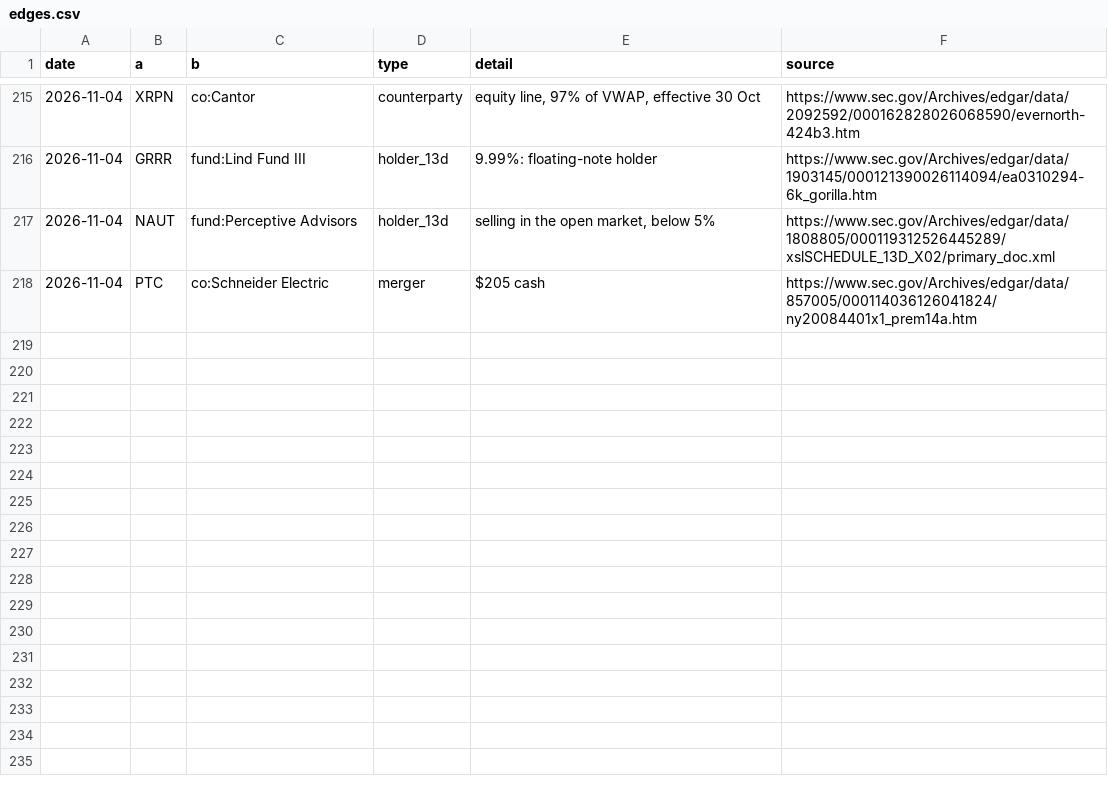
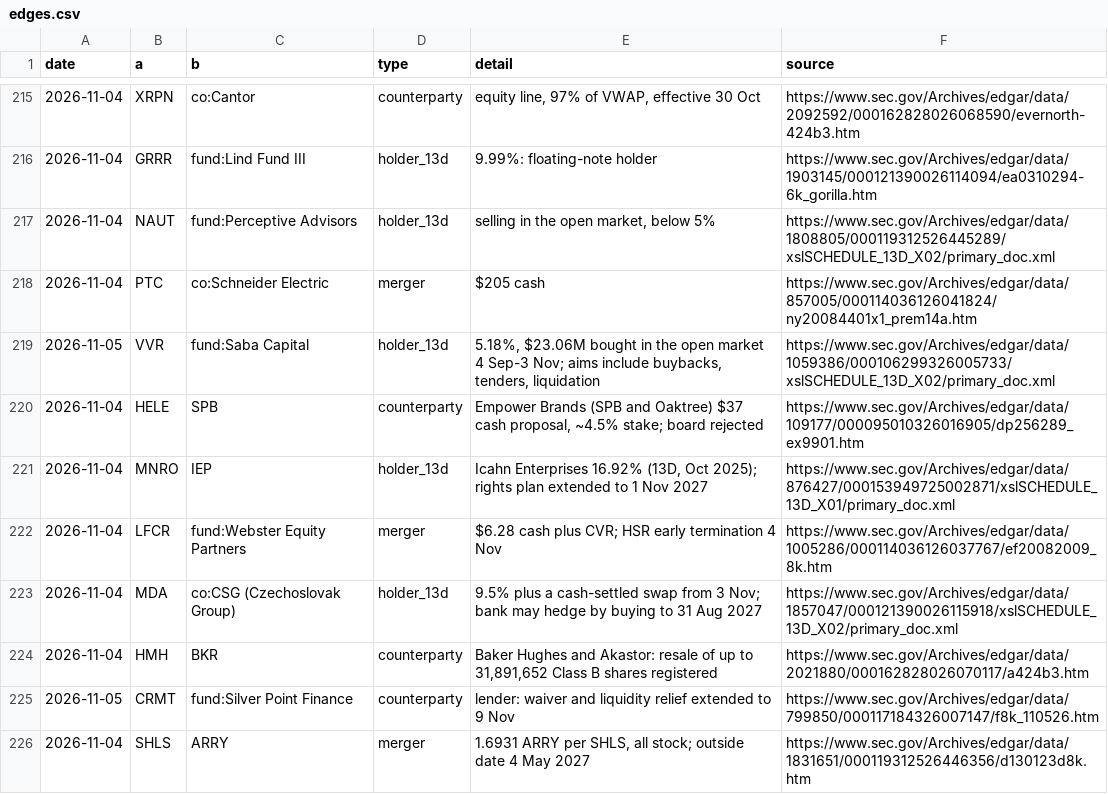
Before and after one commit to astonmonnach/signal-research, a CSV file: graph/edges.csv, drawn as a sheet; only a part is shown, gaps mark what is left out; the diff names each change by its address in the sheet, - before the commit and + after, or states it on an @@ line.

```diff
--- a/graph/edges.csv
+++ b/graph/edges.csv
+row 219: 2026-11-05 | VVR | fund:Saba Capital | holder_13d | 5.18%, $23.06M bought in the open market 4 Sep-3 Nov; aims include buybacks, tenders, liquidation | https://www.sec.gov/Archives/edgar/data/1059386/000106299326005733/xslSCHEDULE_13D_X02/primary_doc.xml
+row 220: 2026-11-04 | HELE | SPB | counterparty | Empower Brands (SPB and Oaktree) $37 cash proposal, ~4.5% stake; board rejected | https://www.sec.gov/Archives/edgar/data/109177/000095010326016905/dp256289_ex9901.htm
+row 221: 2026-11-04 | MNRO | IEP | holder_13d | Icahn Enterprises 16.92% (13D, Oct 2025); rights plan extended to 1 Nov 2027 | https://www.sec.gov/Archives/edgar/data/876427/000153949725002871/xslSCHEDULE_13D_X01/primary_doc.xml
+row 222: 2026-11-04 | LFCR | fund:Webster Equity Partners | merger | $6.28 cash plus CVR; HSR early termination 4 Nov | https://www.sec.gov/Archives/edgar/data/1005286/000114036126037767/ef20082009_8k.htm
+row 223: 2026-11-04 | MDA | co:CSG (Czechoslovak Group) | holder_13d | 9.5% plus a cash-settled swap from 3 Nov; bank may hedge by buying to 31 Aug 2027 | https://www.sec.gov/Archives/edgar/data/1857047/000121390026115918/xslSCHEDULE_13D_X02/primary_doc.xml
+row 224: 2026-11-04 | HMH | BKR | counterparty | Baker Hughes and Akastor: resale of up to 31,891,652 Class B shares registered | https://www.sec.gov/Archives/edgar/data/2021880/000162828026070117/a424b3.htm
+row 225: 2026-11-05 | CRMT | fund:Silver Point Finance | counterparty | lender: waiver and liquidity relief extended to 9 Nov | https://www.sec.gov/Archives/edgar/data/799850/000117184326007147/f8k_110526.htm
+row 226: 2026-11-04 | SHLS | ARRY | merger | 1.6931 ARRY per SHLS, all stock; outside date 4 May 2027 | https://www.sec.gov/Archives/edgar/data/1831651/000119312526446356/d130123d8k.htm
```
Also changed, not shown: data/nq_regime_log.csv, ledger/avoid_register.csv, 15 other files.
